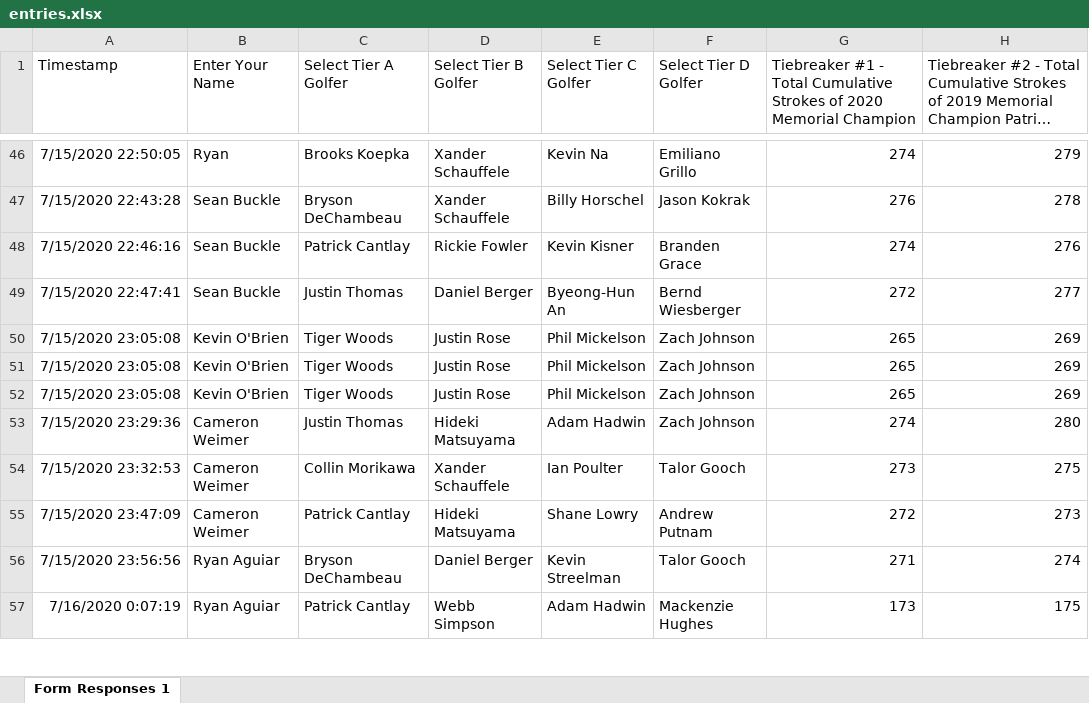
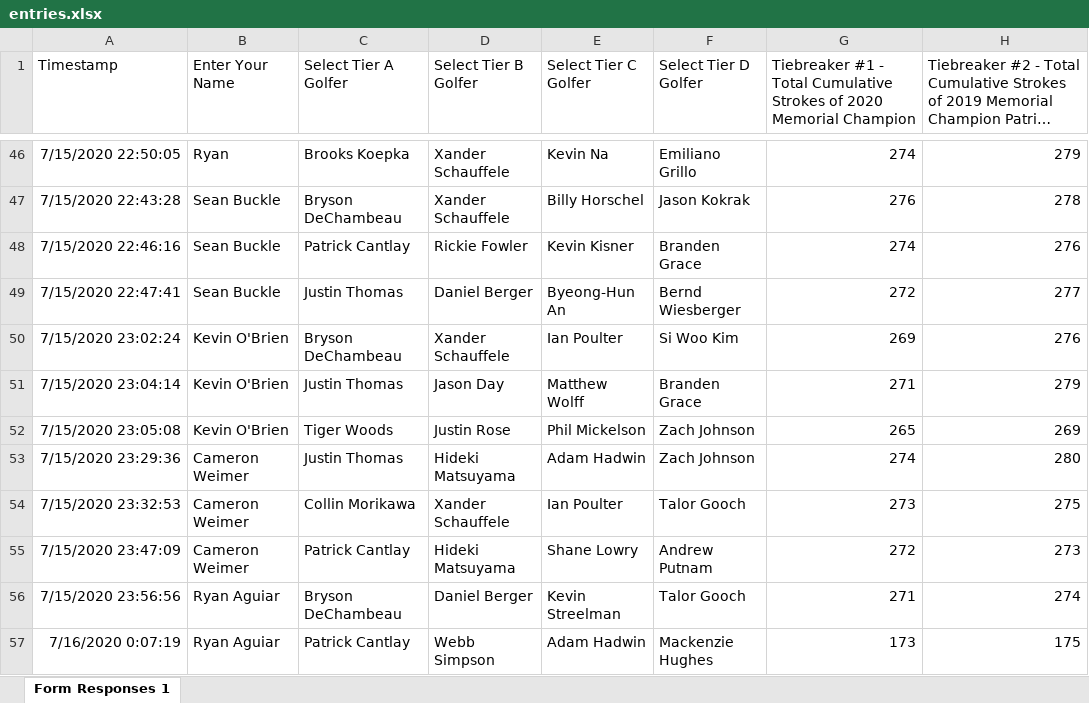
Before and after one commit to mweimer/golf-pool, an Excel workbook: scripts/entries.xlsx, sheet Form Responses 1, drawn as a sheet; only a part is shown, gaps mark what is left out; long unchanged cells end in …; values as stored, in another font and other column widths than the file's, no borders; removed rows and columns are numbered as before the commit, all else as after; the diff names each change by its address in the sheet, - before the commit and + after, or states it on an @@ line.

```diff
--- a/scripts/entries.xlsx (sheet Form Responses 1)
+++ b/scripts/entries.xlsx (sheet Form Responses 1)
-row 50: 7/15/2020 23:05:08 | Kevin O'Brien | Tiger Woods | Justin Rose | Phil Mickelson | Zach Johnson | 265 | 269
-row 51: 7/15/2020 23:05:08 | Kevin O'Brien | Tiger Woods | Justin Rose | Phil Mickelson | Zach Johnson | 265 | 269
+row 50: 7/15/2020 23:02:24 | Kevin O'Brien | Bryson DeChambeau | Xander Schauffele | Ian Poulter | Si Woo Kim | 269 | 276
+row 51: 7/15/2020 23:04:14 | Kevin O'Brien | Justin Thomas | Jason Day | Matthew Wolff | Branden Grace | 271 | 279
```
Also changed, not shown: 7 other files.
